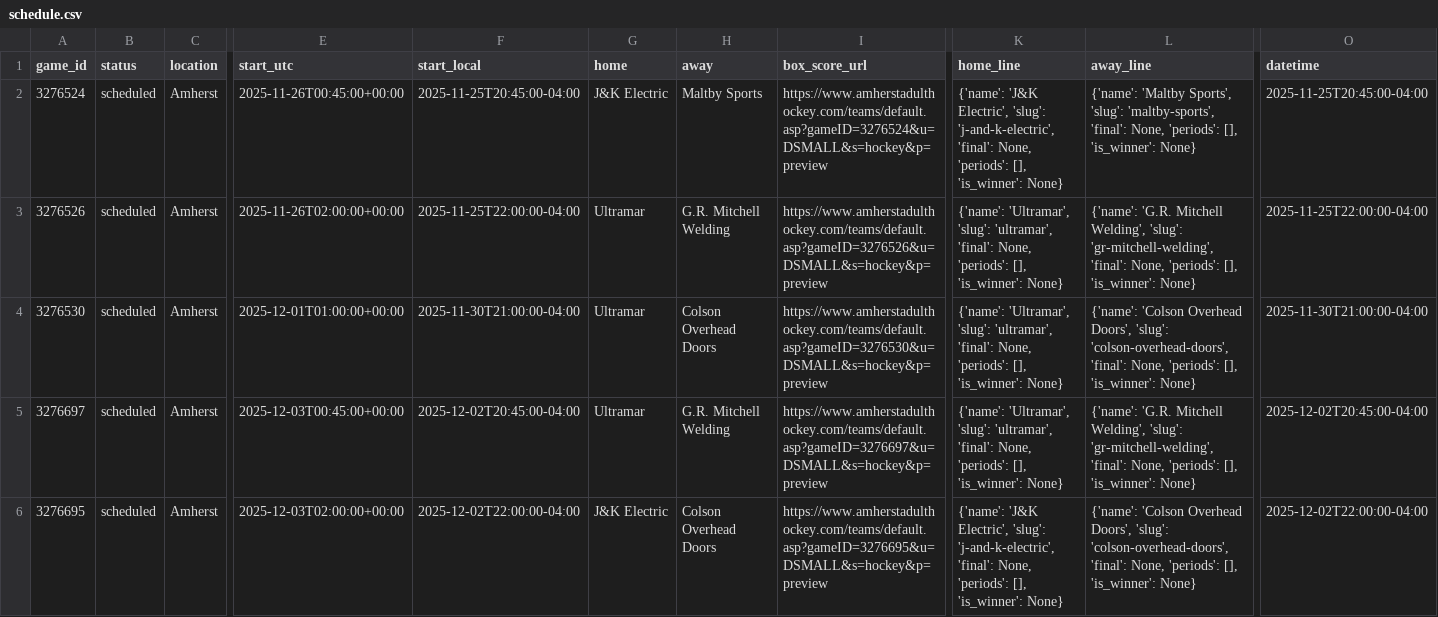
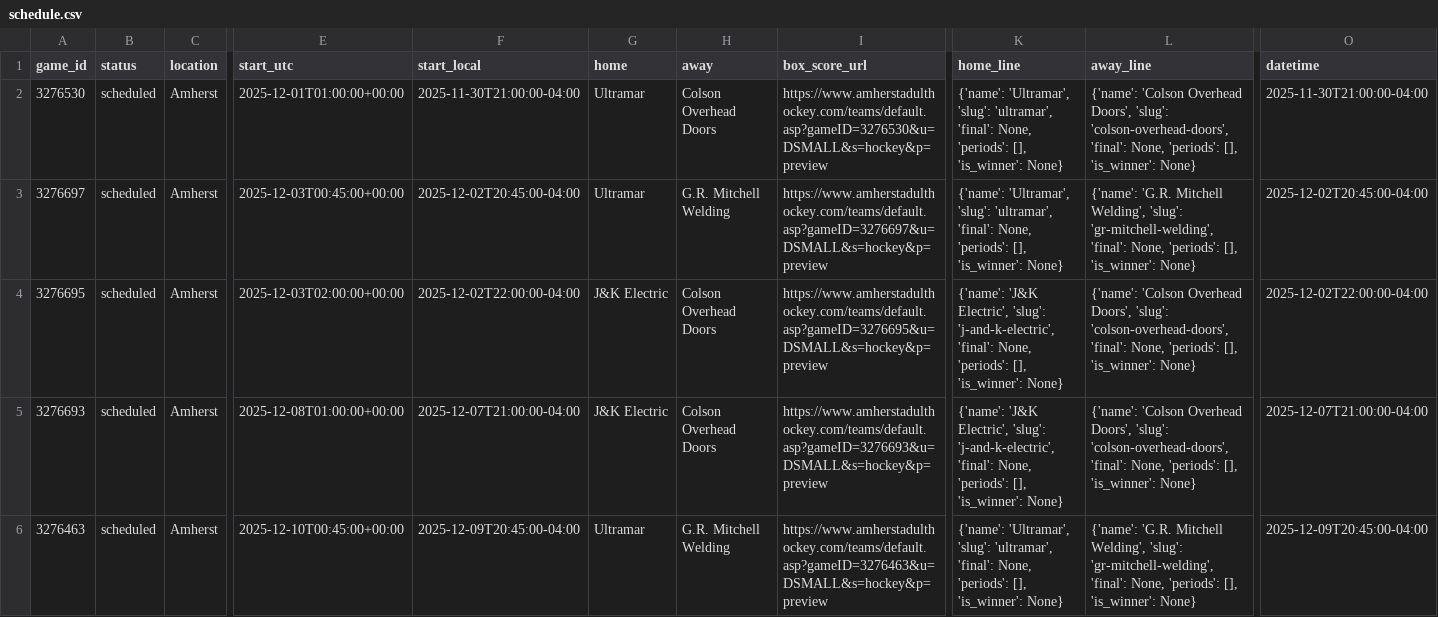
Before and after one commit to ThomasMcCrossin/aahlscraper, a CSV file: data/schedule.csv, drawn as a sheet; only a part is shown, gaps mark what is left out; the shorter side is filled out with more unchanged rows; rows hold the shown columns only; the diff names each change by its address in the sheet, - before the commit and + after, or states it on an @@ line.

```diff
--- a/data/schedule.csv
+++ b/data/schedule.csv
-row 2: 3276524 | scheduled | Amherst | 2025-11-26T00:45:00+00:00 | 2025-11-25T20:45:00-04:00 | J&K Electric | Maltby Sports | https://www.amherstadulthockey.com/teams/default.asp?gameID=3276524&u=DSMALL&s=hockey&p=preview | {'name': 'J&K Electric', 'slug': 'j-and-k-electric', 'final': None, 'periods': [], 'is_winner': None} | {'name': 'Maltby Sports', 'slug': 'maltby-sports', 'final': None, 'periods': [], 'is_winner': None} | 2025-11-25T20:45:00-04:00
-row 3: 3276526 | scheduled | Amherst | 2025-11-26T02:00:00+00:00 | 2025-11-25T22:00:00-04:00 | Ultramar | G.R. Mitchell Welding | https://www.amherstadulthockey.com/teams/default.asp?gameID=3276526&u=DSMALL&s=hockey&p=preview | {'name': 'Ultramar', 'slug': 'ultramar', 'final': None, 'periods': [], 'is_winner': None} | {'name': 'G.R. Mitchell Welding', 'slug': 'gr-mitchell-welding', 'final': None, 'periods': [], 'is_winner': None} | 2025-11-25T22:00:00-04:00
```
Also changed, not shown: data/player_stats.csv, data/standings.csv, 12 other files.
